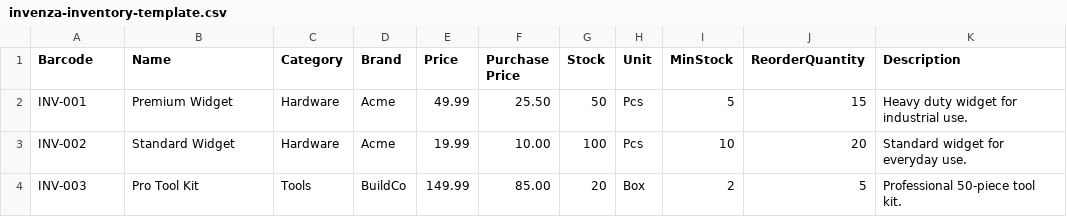
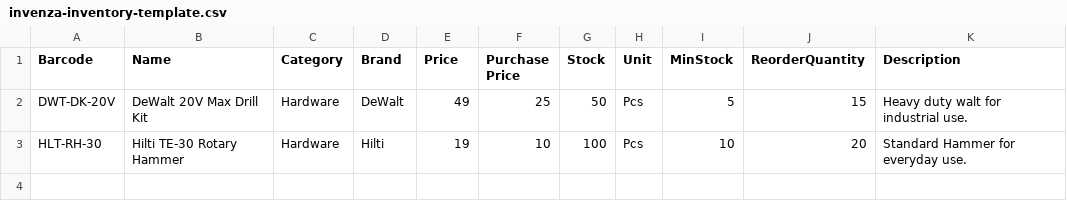
Before and after one commit to moriswala-burhanuddin/Invenza-Electron-app, a CSV file: invenza-inventory-template.csv, drawn as a sheet.

```diff
--- a/invenza-inventory-template.csv
+++ b/invenza-inventory-template.csv
@@ -1,4 +1,3 @@
 Barcode,Name,Category,Brand,Price,Purchase Price,Stock,Unit,MinStock,ReorderQuantity,Description
-INV-001,Premium Widget,Hardware,Acme,49.99,25.50,50,Pcs,5,15,Heavy duty widget for industrial use.
-INV-002,Standard Widget,Hardware,Acme,19.99,10.00,100,Pcs,10,20,Standard widget for everyday use.
-INV-003,Pro Tool Kit,Tools,BuildCo,149.99,85.00,20,Box,2,5,Professional 50-piece tool kit.
+DWT-DK-20V,DeWalt 20V Max Drill Kit,Hardware,DeWalt,49,25,50,Pcs,5,15,Heavy duty walt for industrial use.
+HLT-RH-30,Hilti TE-30 Rotary Hammer,Hardware,Hilti,19,10,100,Pcs,10,20,Standard Hammer for everyday use.
```
Also changed, not shown: 16 other files.
